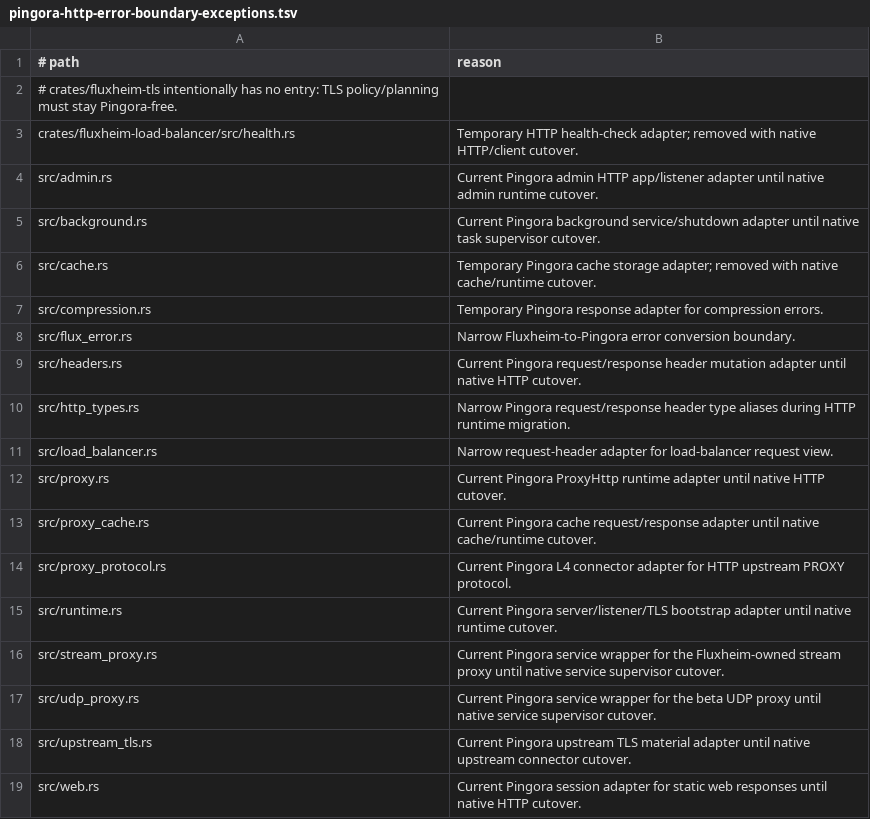
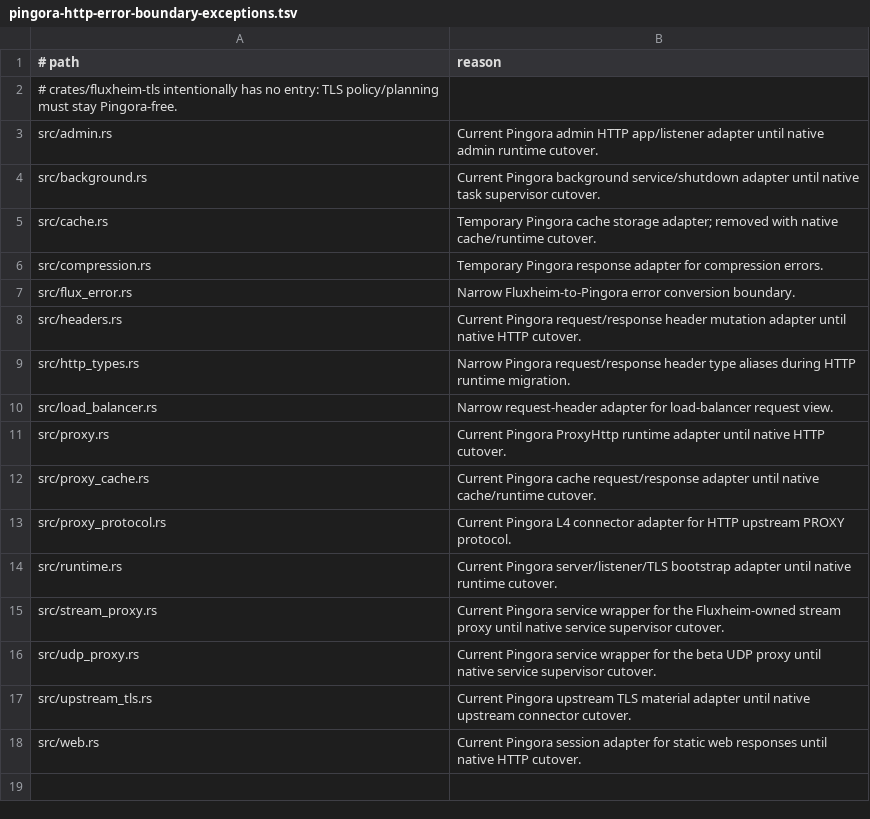
Before and after one commit to valkyoth/fluxheim, a TSV file: docs/pingora-http-error-boundary-exceptions.tsv, drawn as a sheet; the diff names each change by its address in the sheet, - before the commit and + after, or states it on an @@ line.

Commit message:
Start 1.6.17 load balancer Pingora decoupling

```diff
--- a/docs/pingora-http-error-boundary-exceptions.tsv
+++ b/docs/pingora-http-error-boundary-exceptions.tsv
-row 3: crates/fluxheim-load-balancer/src/health.rs | Temporary HTTP health-check adapter; removed with native HTTP/client cutover.
```
Also changed, not shown: docs/pingora-dependency-exceptions.tsv, 26 other files.
